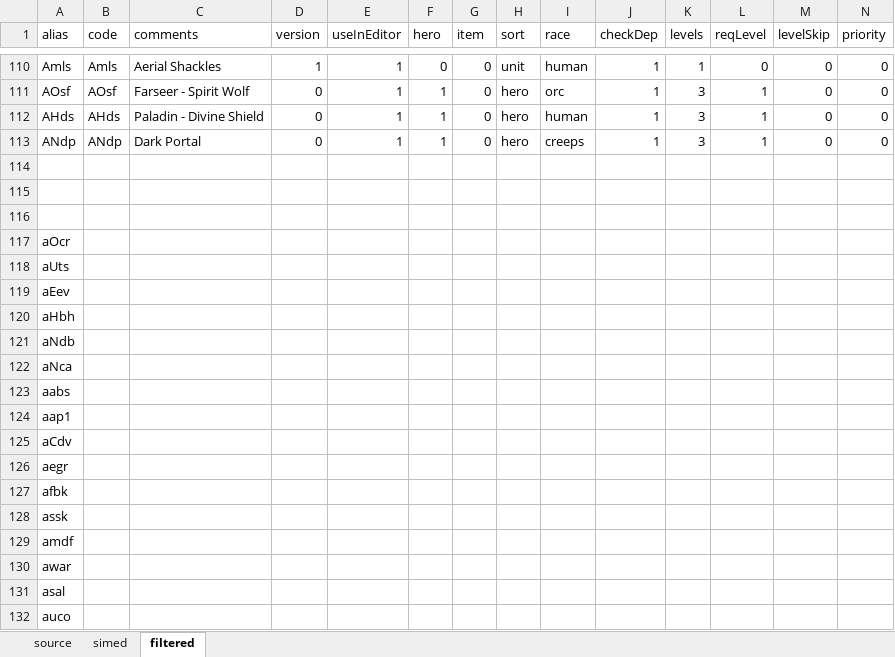
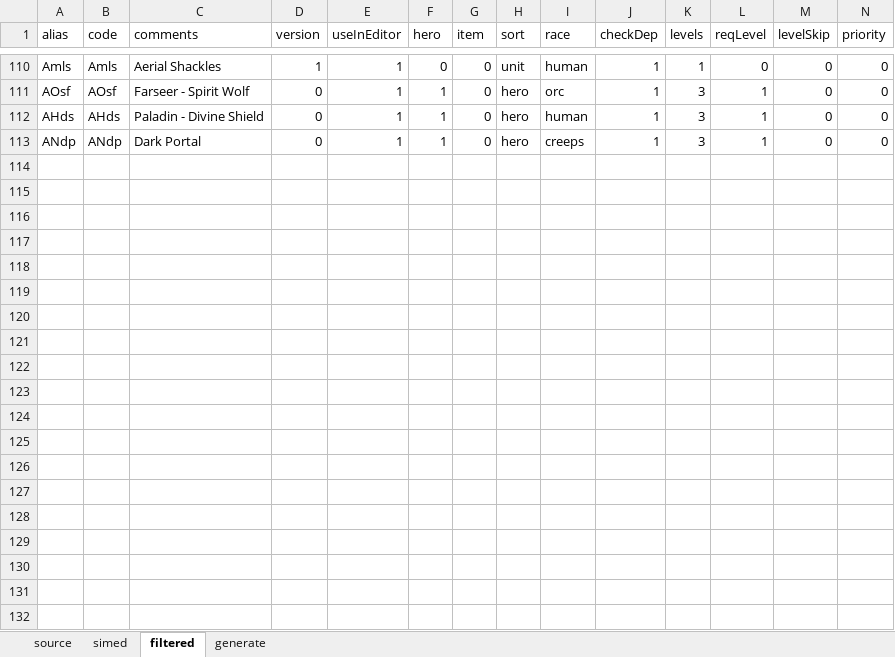
Before and after one commit to liteorc/wc3, an Excel workbook: RPG/doc/abilitydata.xlsm, sheet filtered, drawn as a sheet; only a part is shown, gaps mark what is left out; values as stored, in another font and other column widths than the file's, no borders; rows hold the shown columns only; the diff covers the shown part only; the diff names each change by its address in the sheet, - before the commit and + after, or states it on an @@ line.

```diff
--- a/RPG/doc/abilitydata.xlsm (sheet filtered)
+++ b/RPG/doc/abilitydata.xlsm (sheet filtered)
+sheet tab: generate
-row 114: (empty)
-row 115: (empty)
-row 116: (empty)
-row 117: aOcr
-row 118: aUts
-row 119: aEev
-row 120: aHbh
-row 121: aNdb
-row 122: aNca
-row 123: aabs
-row 124: aap1
-row 125: aCdv
-row 126: aegr
-row 127: afbk
-row 128: assk
-row 129: amdf
-row 130: awar
-row 131: asal
-row 132: auco
```
Also changed, not shown: 101 removed rows elsewhere in this sheet, 6 other files.
